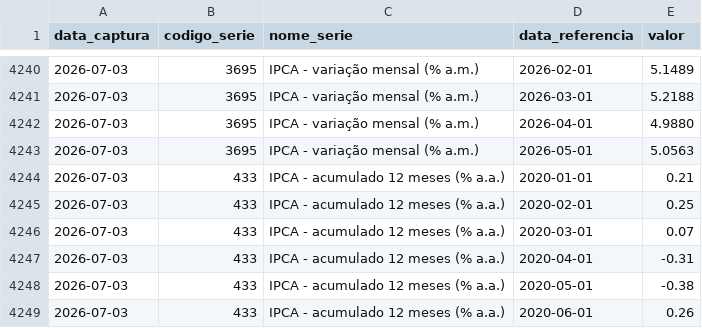
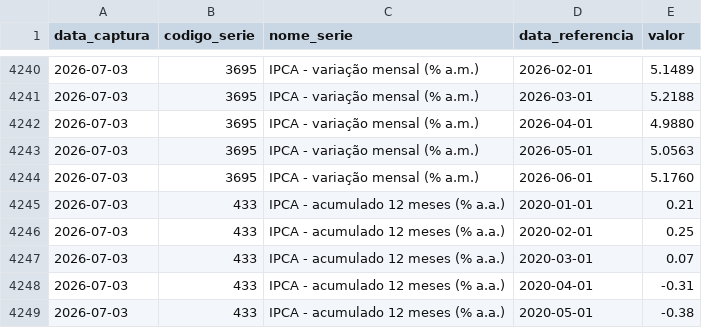
Before and after one commit to PulseDataLabs/PulseFlat, a CSV file: data/bcb_sgs.csv, drawn as a sheet; only a part is shown, gaps mark what is left out; the shorter side is filled out with more unchanged rows; the diff names each change by its address in the sheet, - before the commit and + after, or states it on an @@ line.

```diff
--- a/data/bcb_sgs.csv
+++ b/data/bcb_sgs.csv
+row 4244: 2026-07-03 | 3695 | IPCA - variação mensal (% a.m.) | 2026-06-01 | 5.1760
```
Also changed, not shown: data/b3_indicadores_financeiros.csv, data/yahoo_cambio_moedas.csv, 6 other files.
